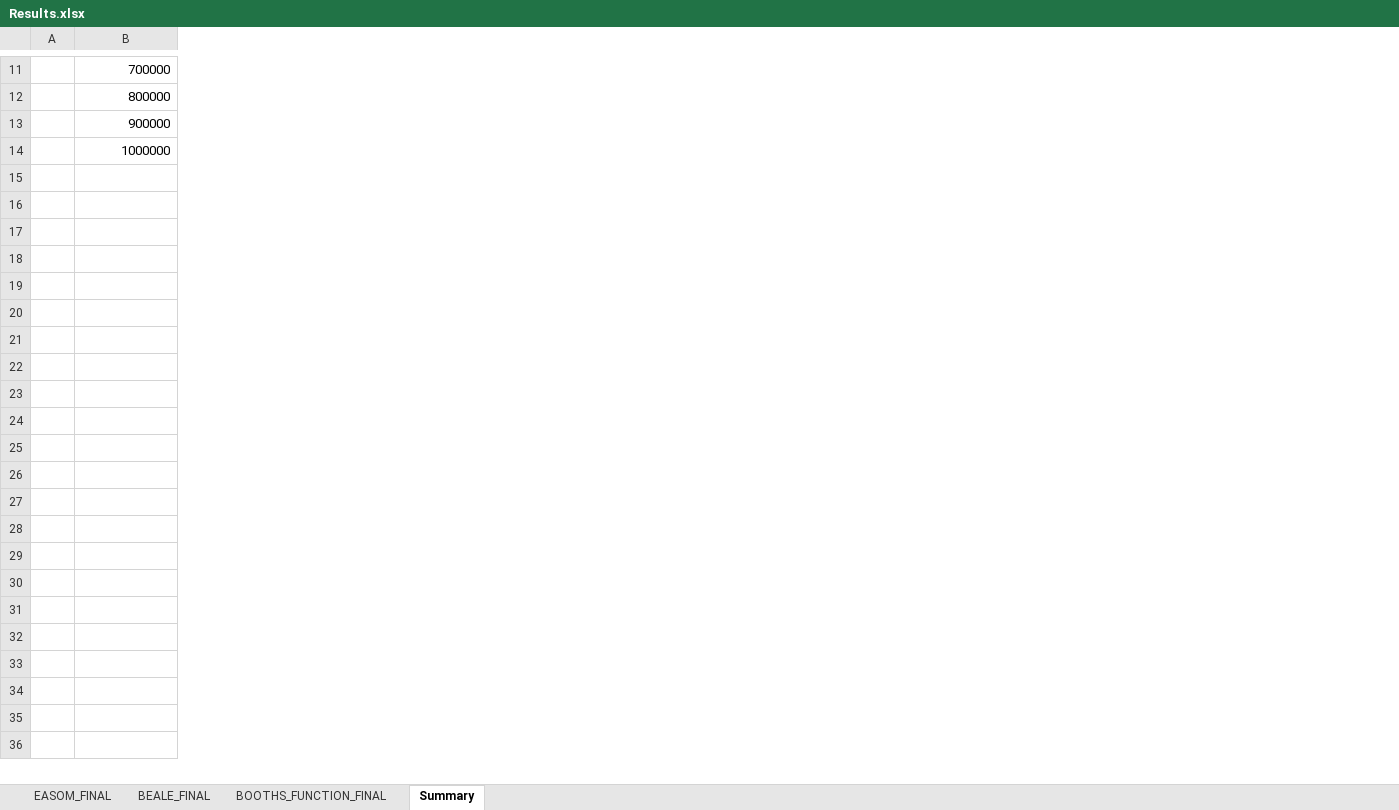
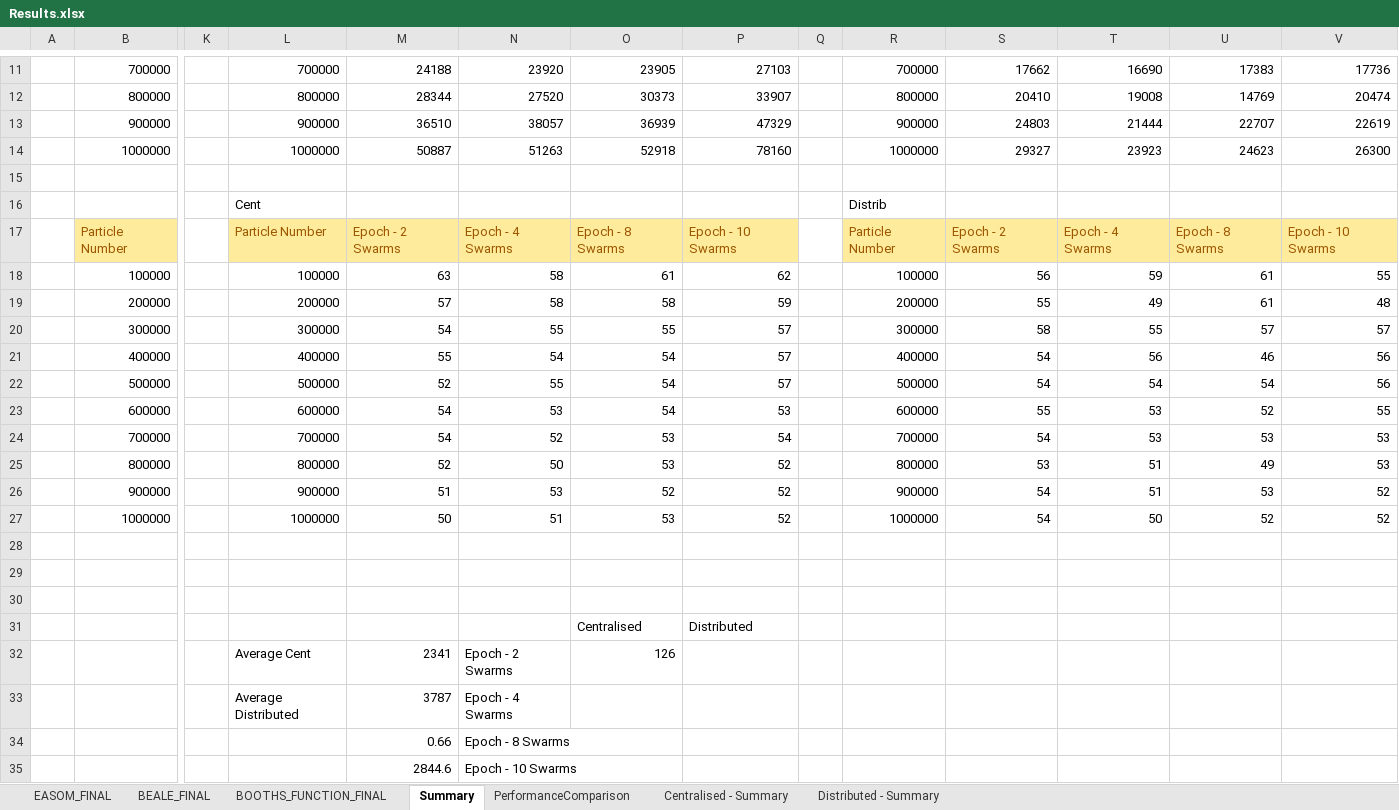
Before and after one commit to CiaranOLoughlin/MscDissertation, an Excel workbook: TestHarness/Results/Results.xlsx, sheet Summary, drawn as a sheet; only a part is shown, gaps mark what is left out; values as stored, in another font and other column widths than the file's, no borders; charts and pictures not drawn; rows hold the shown columns only; the diff covers the shown part only; the diff names each change by its address in the sheet, - before the commit and + after, or states it on an @@ line.

```diff
--- a/TestHarness/Results/Results.xlsx (sheet Summary)
+++ b/TestHarness/Results/Results.xlsx (sheet Summary)
+sheet tab: PerformanceComparison
+sheet tab: Centralised - Summary
+sheet tab: Distributed - Summary
+column K, empty
+column L, rows 11-14: 700000 | 800000 | 900000 | 1000000
+column M, rows 11-14: 24188 | 28344 | 36510 | 50887
+column N, rows 11-14: 23920 | 27520 | 38057 | 51263
+column O, rows 11-14: 23905 | 30373 | 36939 | 52918
+column P, rows 11-14: 27103 | 33907 | 47329 | 78160
+column Q, empty
+column R, rows 11-14: 700000 | 800000 | 900000 | 1000000
+column S, rows 11-14: 17662 | 20410 | 24803 | 29327
+column T, rows 11-14: 16690 | 19008 | 21444 | 23923
+column U, rows 11-14: 17383 | 14769 | 22707 | 24623
+column V, rows 11-14: 17736 | 20474 | 22619 | 26300
+row 15: (empty)
+row 16:  |  |  | Cent |  |  |  |  |  | Distrib
+row 17:  | Particle Number |  | Particle Number | Epoch - 2 Swarms | Epoch - 4 Swarms | Epoch - 8 Swarms | Epoch - 10 Swarms |  | Particle Number | Epoch - 2 Swarms | Epoch - 4 Swarms | Epoch - 8 Swarms | Epoch - 10 Swarms
+row 18:  | 100000 |  | 100000 | 63 | 58 | 61 | 62 |  | 100000 | 56 | 59 | 61 | 55
+row 19:  | 200000 |  | 200000 | 57 | 58 | 58 | 59 |  | 200000 | 55 | 49 | 61 | 48
+row 20:  | 300000 |  | 300000 | 54 | 55 | 55 | 57 |  | 300000 | 58 | 55 | 57 | 57
+row 21:  | 400000 |  | 400000 | 55 | 54 | 54 | 57 |  | 400000 | 54 | 56 | 46 | 56
+row 22:  | 500000 |  | 500000 | 52 | 55 | 54 | 57 |  | 500000 | 54 | 54 | 54 | 56
+row 23:  | 600000 |  | 600000 | 54 | 53 | 54 | 53 |  | 600000 | 55 | 53 | 52 | 55
+row 24:  | 700000 |  | 700000 | 54 | 52 | 53 | 54 |  | 700000 | 54 | 53 | 53 | 53
+row 25:  | 800000 |  | 800000 | 52 | 50 | 53 | 52 |  | 800000 | 53 | 51 | 49 | 53
+row 26:  | 900000 |  | 900000 | 51 | 53 | 52 | 52 |  | 900000 | 54 | 51 | 53 | 52
+row 27:  | 1000000 |  | 1000000 | 50 | 51 | 53 | 52 |  | 1000000 | 54 | 50 | 52 | 52
+row 28: (empty)
+row 29: (empty)
+row 30: (empty)
+row 31:  |  |  |  |  |  | Centralised | Distributed
+row 32:  |  |  | Average Cent | 2341 | Epoch - 2 Swarms | 126
+row 33:  |  |  | Average Distributed | 3787 | Epoch - 4 Swarms
+row 34:  |  |  |  | 0.66 | Epoch - 8 Swarms
+row 35:  |  |  |  | 2844.6 | Epoch - 10 Swarms
```
Also changed, not shown: 2 edited cells elsewhere in this sheet, charts or pictures, 21 other files.
